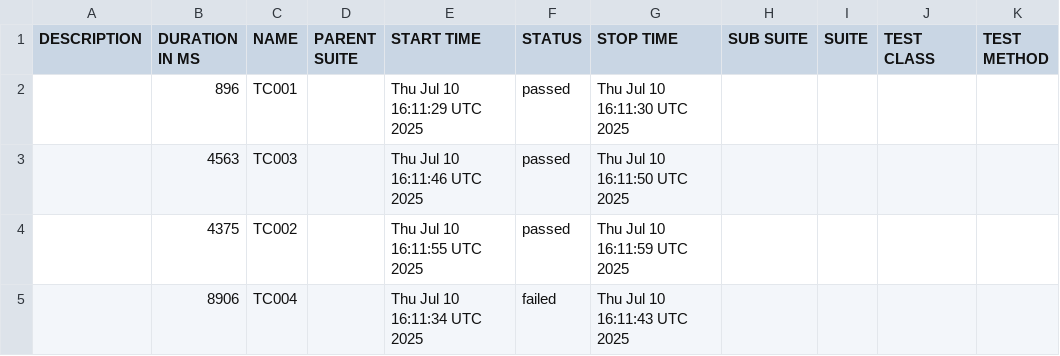
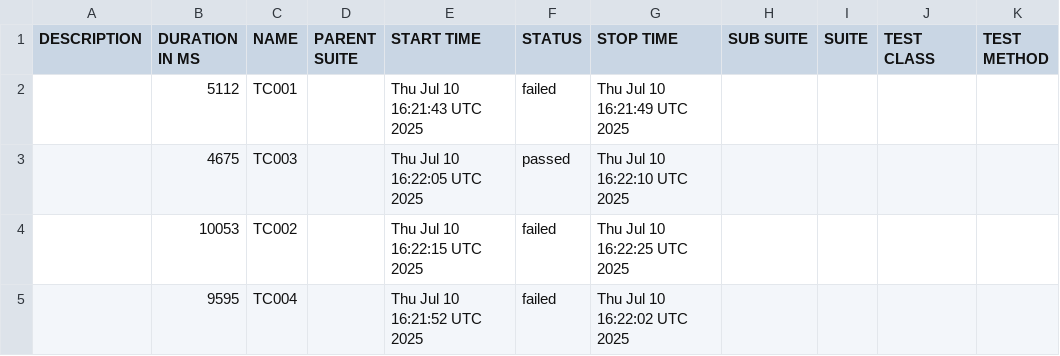
Before and after one commit to AimanTahrim/alain_hackathon, a CSV file: latest-report/data/suites.csv, drawn as a sheet.

```diff
--- a/latest-report/data/suites.csv
+++ b/latest-report/data/suites.csv
@@ -1,5 +1,5 @@
 "DESCRIPTION","DURATION IN MS","NAME","PARENT SUITE","START TIME","STATUS","STOP TIME","SUB SUITE","SUITE","TEST CLASS","TEST METHOD"
-"","896","TC001","","Thu Jul 10 16:11:29 UTC 2025","passed","Thu Jul 10 16:11:30 UTC 2025","","","",""
-"","4563","TC003","","Thu Jul 10 16:11:46 UTC 2025","passed","Thu Jul 10 16:11:50 UTC 2025","","","",""
-"","4375","TC002","","Thu Jul 10 16:11:55 UTC 2025","passed","Thu Jul 10 16:11:59 UTC 2025","","","",""
-"","8906","TC004","","Thu Jul 10 16:11:34 UTC 2025","failed","Thu Jul 10 16:11:43 UTC 2025","","","",""
+"","5112","TC001","","Thu Jul 10 16:21:43 UTC 2025","failed","Thu Jul 10 16:21:49 UTC 2025","","","",""
+"","4675","TC003","","Thu Jul 10 16:22:05 UTC 2025","passed","Thu Jul 10 16:22:10 UTC 2025","","","",""
+"","10053","TC002","","Thu Jul 10 16:22:15 UTC 2025","failed","Thu Jul 10 16:22:25 UTC 2025","","","",""
+"","9595","TC004","","Thu Jul 10 16:21:52 UTC 2025","failed","Thu Jul 10 16:22:02 UTC 2025","","","",""
```
Also changed, not shown: 35 other files.
